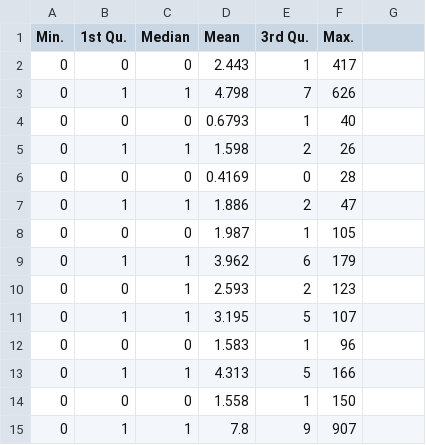
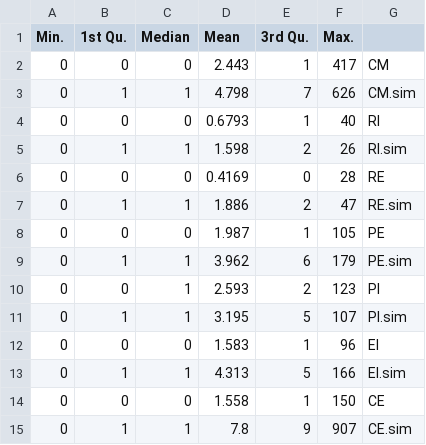
Before and after one commit to yuyangliang/MultLogit, a CSV file: sim.csv, drawn as a sheet; the diff names each change by its address in the sheet, - before the commit and + after, or states it on an @@ line.

Commit message:
modeling

```diff
--- a/sim.csv
+++ b/sim.csv
-G2: (empty)
+G2: CM
-G3: (empty)
+G3: CM.sim
-G4: (empty)
+G4: RI
-G5: (empty)
+G5: RI.sim
-G6: (empty)
+G6: RE
-G7: (empty)
+G7: RE.sim
-G8: (empty)
+G8: PE
-G9: (empty)
+G9: PE.sim
-G10: (empty)
+G10: PI
-G11: (empty)
+G11: PI.sim
-G12: (empty)
+G12: EI
-G13: (empty)
+G13: EI.sim
-G14: (empty)
+G14: CE
-G15: (empty)
+G15: CE.sim
```
